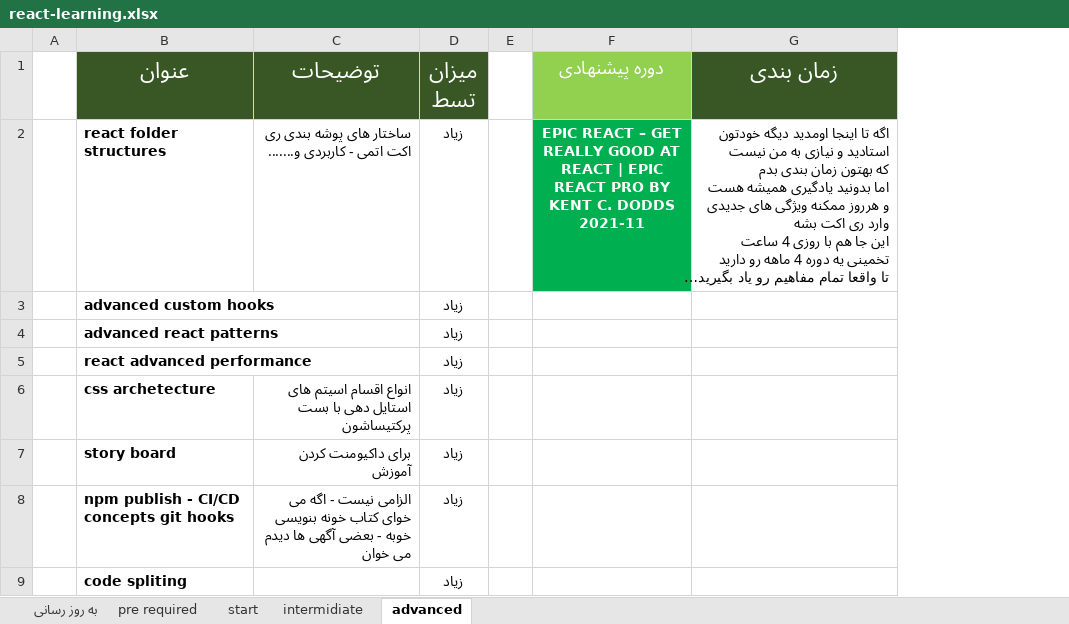
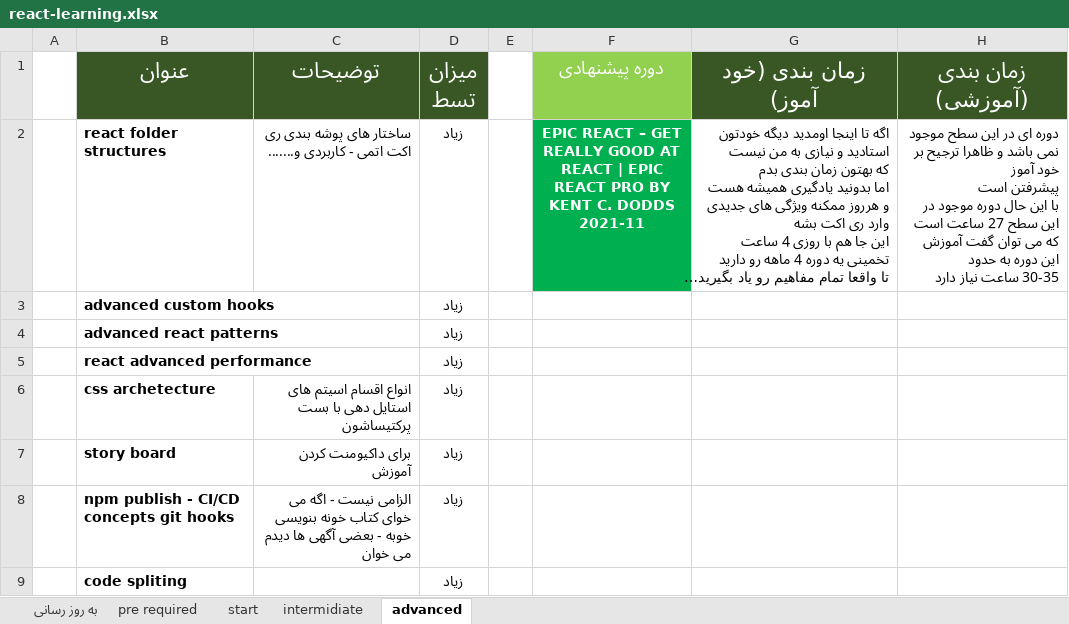
Before and after one commit to devi9y/react-learning, an Excel workbook: react-learning.xlsx, sheet advanced, drawn as a sheet; long unchanged cells end in …; values as stored, in another font and other column widths than the file's, no borders; ↵ is a line break in a cell; the diff names each change by its address in the sheet, - before the commit and + after, or states it on an @@ line.

```diff
--- a/react-learning.xlsx (sheet advanced)
+++ b/react-learning.xlsx (sheet advanced)
+column H (زمان بندی (آموزشی)), row 2: دوره ای در این سطح موجود نمی باشد و ظاهرا ترجیح بر خود آموز ↵ پیشرفتن است ↵ با این حال دوره موجود در این سطح 27 ساعت است که می توان گفت آموزش این دوره به حدود ↵ 30-35 ساعت نیاز دارد
-G1: زمان بندی
+G1: زمان بندی (خود آموز)
```
Also changed, not shown: sheet intermidiate, sheet pre required, sheet start, sheet به روز رسانی.
